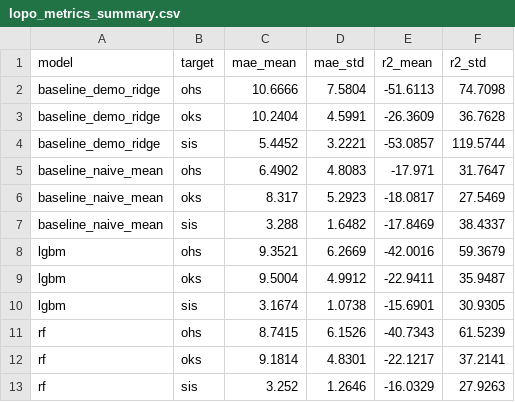
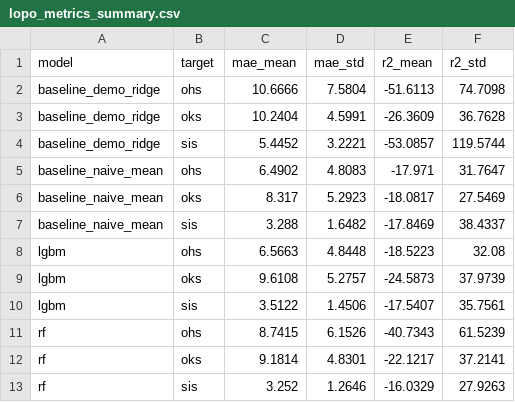
Before and after one commit to a-giorgetti-univpm/MAISON-ML, a CSV file: Development AG/outputs/run_v8/tables/lopo_metrics_summary.csv, drawn as a sheet; only a part is shown.

```diff
--- a/Development AG/outputs/run_v8/tables/lopo_metrics_summary.csv
+++ b/Development AG/outputs/run_v8/tables/lopo_metrics_summary.csv
@@ -7,5 +7,5 @@ baseline_naive_mean,oks,8.317,5.2923,-18.0817,27.5469
 baseline_naive_mean,sis,3.288,1.6482,-17.8469,38.4337
-lgbm,ohs,9.3521,6.2669,-42.0016,59.3679
-lgbm,oks,9.5004,4.9912,-22.9411,35.9487
-lgbm,sis,3.1674,1.0738,-15.6901,30.9305
+lgbm,ohs,6.5663,4.8448,-18.5223,32.08
+lgbm,oks,9.6108,5.2757,-24.5873,37.9739
+lgbm,sis,3.5122,1.4506,-17.5407,35.7561
 rf,ohs,8.7415,6.1526,-40.7343,61.5239
```
Also changed, not shown: Development AG/outputs/run_v8/tables/lopo_metrics_per_participant.csv, Development AG/outputs/run_v8/tables/lopo_metrics_per_participant_delta.csv, 11 other files.
